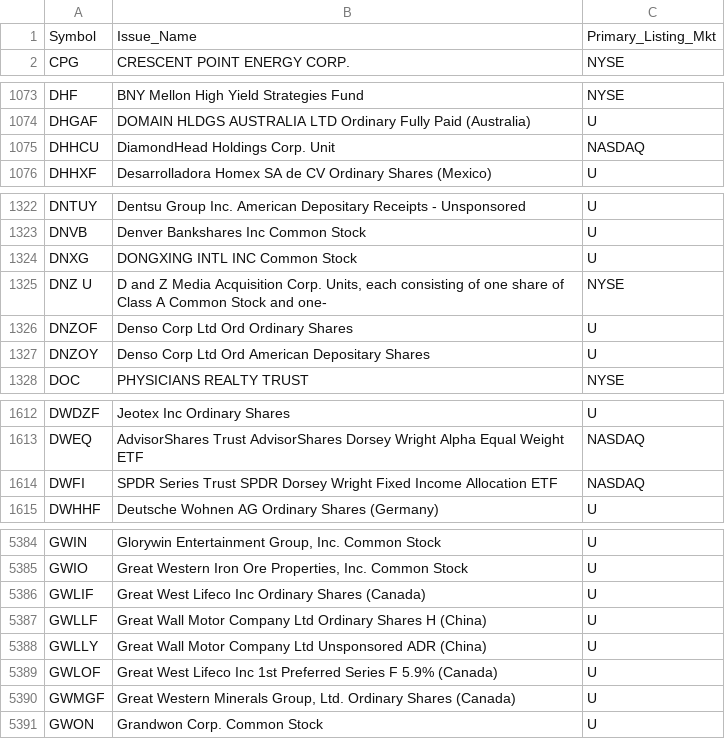
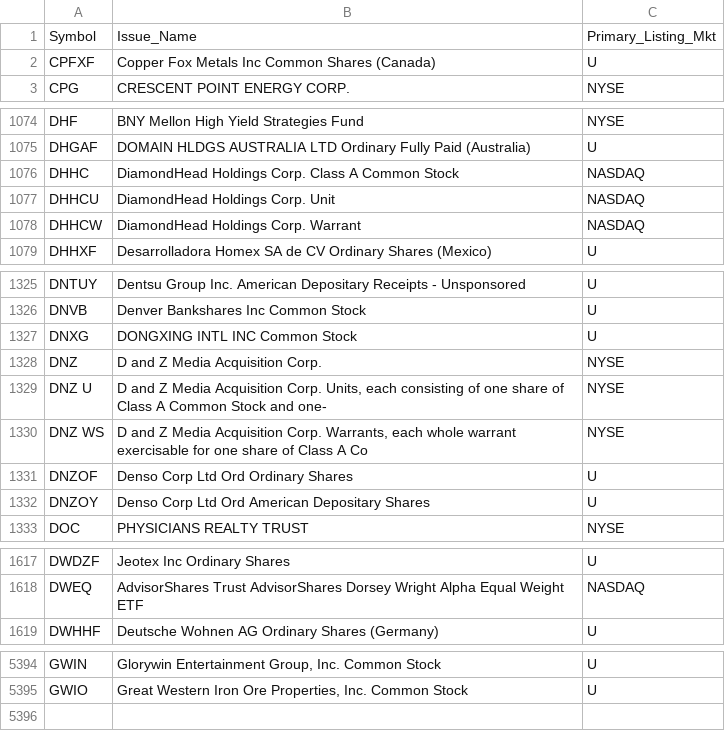
Before and after one commit to haoenhui/oats-reportable, a CSV file: oats-05000.csv, drawn as a sheet; only a part is shown, gaps mark what is left out; the diff covers the shown part only.

```diff
--- a/oats-05000.csv
+++ b/oats-05000.csv
@@ -1,2 +1,3 @@
 Symbol,Issue_Name,Primary_Listing_Mkt
+CPFXF,Copper Fox Metals Inc Common Shares (Canada),U
 CPG,CRESCENT POINT ENERGY CORP.,NYSE
@@ -1074,3 +1075,5 @@ DHF,BNY Mellon High Yield Strategies Fund,NYSE
 DHGAF,DOMAIN HLDGS AUSTRALIA LTD Ordinary Fully Paid (Australia),U
+DHHC,DiamondHead Holdings Corp. Class A Common Stock,NASDAQ
 DHHCU,DiamondHead Holdings Corp. Unit,NASDAQ
+DHHCW,DiamondHead Holdings Corp. Warrant,NASDAQ
 DHHXF,Desarrolladora Homex SA de CV Ordinary Shares (Mexico),U
@@ -1324,3 +1327,5 @@ DNVB,Denver Bankshares Inc Common Stock,U
 DNXG,DONGXING INTL INC Common Stock,U
+DNZ,D and Z Media Acquisition Corp.,NYSE
 DNZ U,"D and Z Media Acquisition Corp. Units, each consisting of one share of Class A Common Stock and one-",NYSE
+DNZ WS,"D and Z Media Acquisition Corp. Warrants, each whole warrant exercisable for one share of Class A Co",NYSE
 DNZOF,Denso Corp Ltd Ord Ordinary Shares,U
@@ -1613,3 +1618,2 @@ DWDZF,Jeotex Inc Ordinary Shares,U
 DWEQ,AdvisorShares Trust AdvisorShares Dorsey Wright Alpha Equal Weight ETF,NASDAQ
-DWFI,SPDR Series Trust SPDR Dorsey Wright Fixed Income Allocation ETF,NASDAQ
 DWHHF,Deutsche Wohnen AG Ordinary Shares (Germany),U
@@ -5385,7 +5395 @@ GWIN,"Glorywin Entertainment Group, Inc. Common Stock",U
 GWIO,"Great Western Iron Ore Properties, Inc. Common Stock",U
-GWLIF,Great West Lifeco Inc Ordinary Shares (Canada),U
-GWLLF,Great Wall Motor Company Ltd Ordinary Shares H (China),U
-GWLLY,Great Wall Motor Company Ltd Unsponsored ADR (China),U
-GWLOF,Great West Lifeco Inc 1st Preferred Series F 5.9% (Canada),U
-GWMGF,"Great Western Minerals Group, Ltd. Ordinary Shares (Canada)",U
-GWON,Grandwon Corp. Common Stock,U
```
Also changed, not shown: 7 added rows and 1 removed row elsewhere in this file, oats-00000.csv, oats-10000.csv, 2 other files.
